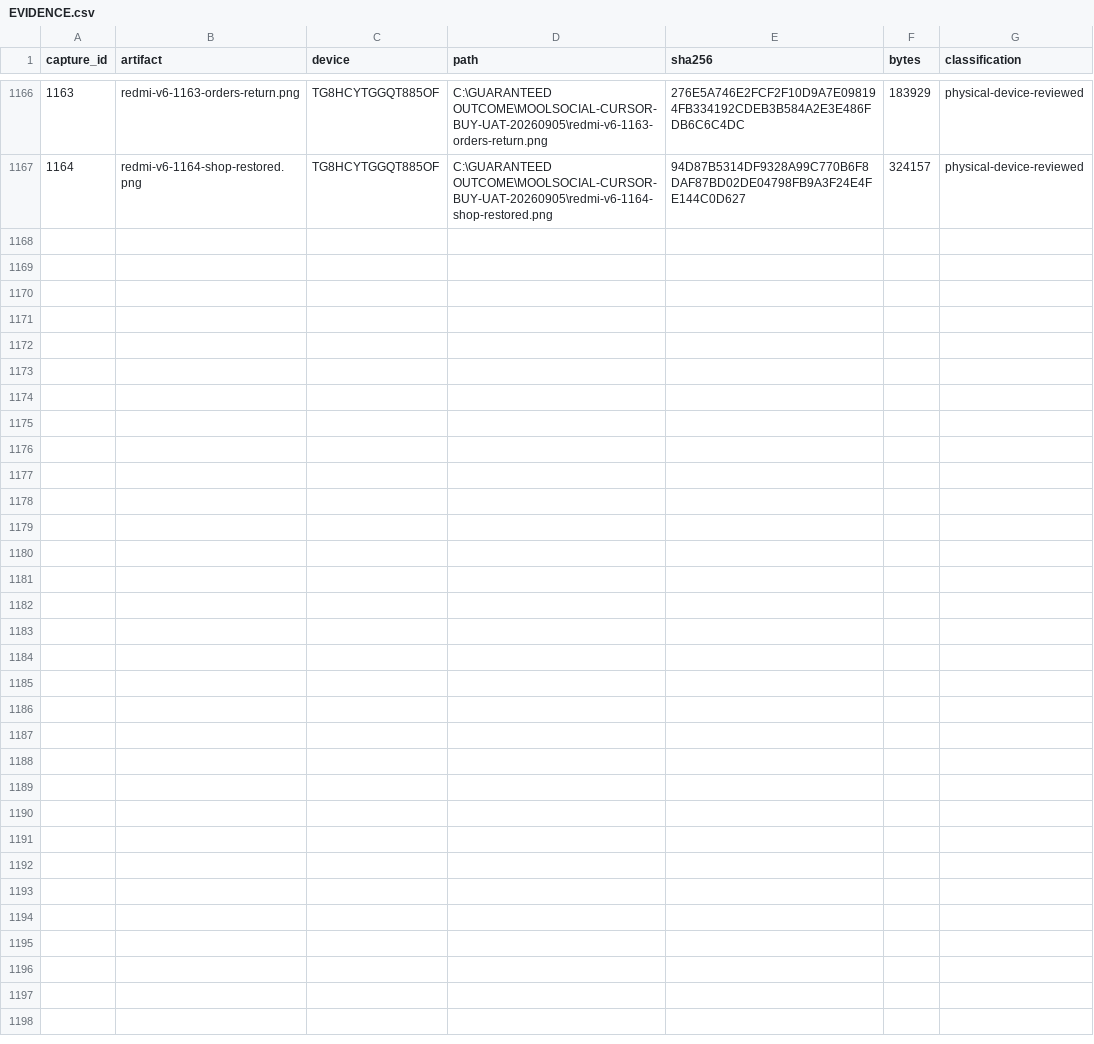
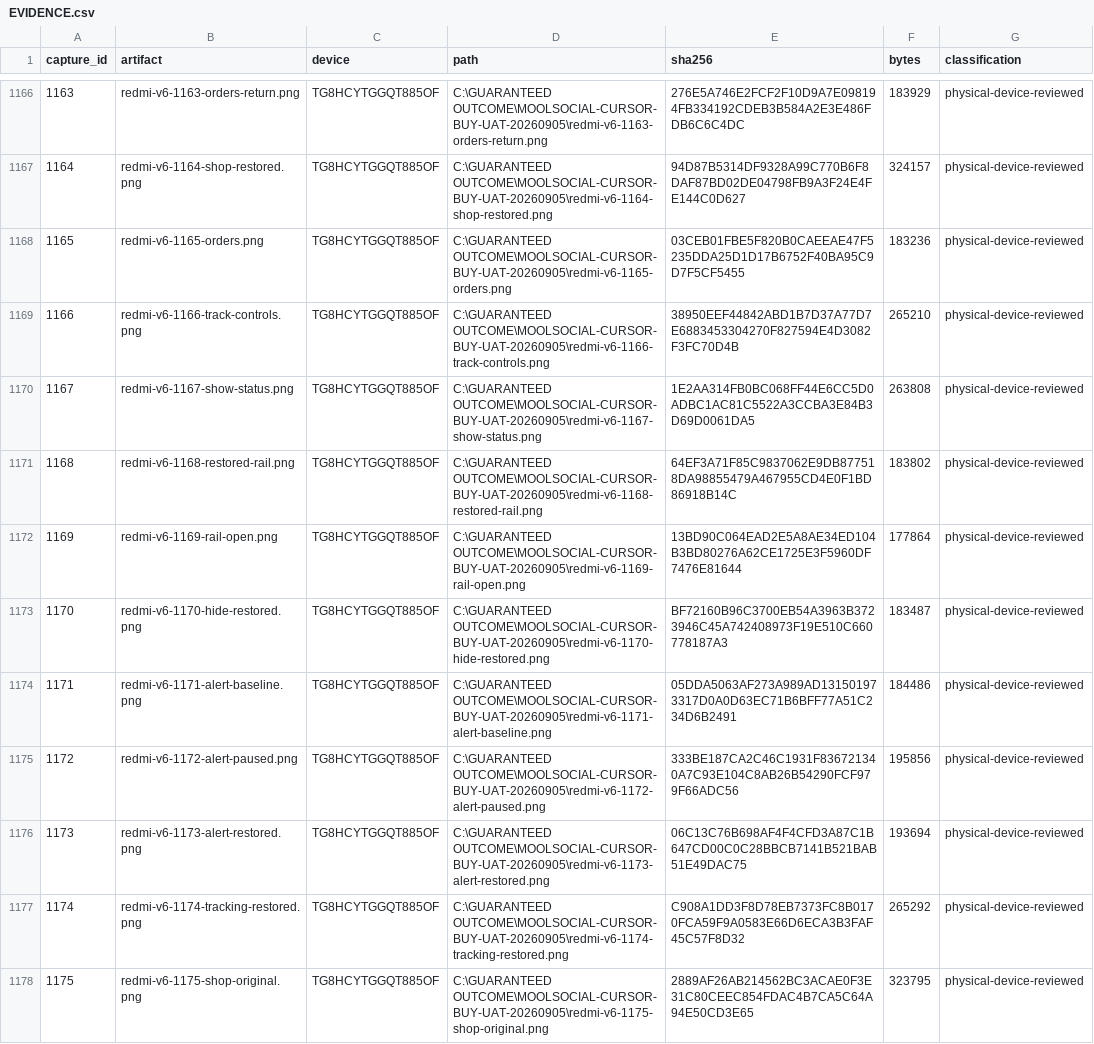
Before and after one commit to Supermanditech/MOOLSOCIAL-PRODUCTION, a CSV file: docs/quality/cursor-redmi-v6-audit-20260913/EVIDENCE.csv, drawn as a sheet; only a part is shown, gaps mark what is left out; the diff names each change by its address in the sheet, - before the commit and + after, or states it on an @@ line.

Commit message:
ui(redmi-v6-audit-20260913): qualify tracking restore and alert controls

```diff
--- a/docs/quality/cursor-redmi-v6-audit-20260913/EVIDENCE.csv
+++ b/docs/quality/cursor-redmi-v6-audit-20260913/EVIDENCE.csv
+row 1168: 1165 | redmi-v6-1165-orders.png | TG8HCYTGGQT885OF | C:\GUARANTEED OUTCOME\MOOLSOCIAL-CURSOR-BUY-UAT-20260905\redmi-v6-1165-orders.png | 03CEB01FBE5F820B0CAEEAE47F5235DDA25D1D17B6752F40BA95C9D7F5CF5455 | 183236 | physical-device-reviewed
+row 1169: 1166 | redmi-v6-1166-track-controls.png | TG8HCYTGGQT885OF | C:\GUARANTEED OUTCOME\MOOLSOCIAL-CURSOR-BUY-UAT-20260905\redmi-v6-1166-track-controls.png | 38950EEF44842ABD1B7D37A77D7E6883453304270F827594E4D3082F3FC70D4B | 265210 | physical-device-reviewed
+row 1170: 1167 | redmi-v6-1167-show-status.png | TG8HCYTGGQT885OF | C:\GUARANTEED OUTCOME\MOOLSOCIAL-CURSOR-BUY-UAT-20260905\redmi-v6-1167-show-status.png | 1E2AA314FB0BC068FF44E6CC5D0ADBC1AC81C5522A3CCBA3E84B3D69D0061DA5 | 263808 | physical-device-reviewed
+row 1171: 1168 | redmi-v6-1168-restored-rail.png | TG8HCYTGGQT885OF | C:\GUARANTEED OUTCOME\MOOLSOCIAL-CURSOR-BUY-UAT-20260905\redmi-v6-1168-restored-rail.png | 64EF3A71F85C9837062E9DB877518DA98855479A467955CD4E0F1BD86918B14C | 183802 | physical-device-reviewed
+row 1172: 1169 | redmi-v6-1169-rail-open.png | TG8HCYTGGQT885OF | C:\GUARANTEED OUTCOME\MOOLSOCIAL-CURSOR-BUY-UAT-20260905\redmi-v6-1169-rail-open.png | 13BD90C064EAD2E5A8AE34ED104B3BD80276A62CE1725E3F5960DF7476E81644 | 177864 | physical-device-reviewed
+row 1173: 1170 | redmi-v6-1170-hide-restored.png | TG8HCYTGGQT885OF | C:\GUARANTEED OUTCOME\MOOLSOCIAL-CURSOR-BUY-UAT-20260905\redmi-v6-1170-hide-restored.png | BF72160B96C3700EB54A3963B3723946C45A742408973F19E510C660778187A3 | 183487 | physical-device-reviewed
+row 1174: 1171 | redmi-v6-1171-alert-baseline.png | TG8HCYTGGQT885OF | C:\GUARANTEED OUTCOME\MOOLSOCIAL-CURSOR-BUY-UAT-20260905\redmi-v6-1171-alert-baseline.png | 05DDA5063AF273A989AD131501973317D0A0D63EC71B6BFF77A51C234D6B2491 | 184486 | physical-device-reviewed
+row 1175: 1172 | redmi-v6-1172-alert-paused.png | TG8HCYTGGQT885OF | C:\GUARANTEED OUTCOME\MOOLSOCIAL-CURSOR-BUY-UAT-20260905\redmi-v6-1172-alert-paused.png | 333BE187CA2C46C1931F836721340A7C93E104C8AB26B54290FCF979F66ADC56 | 195856 | physical-device-reviewed
+row 1176: 1173 | redmi-v6-1173-alert-restored.png | TG8HCYTGGQT885OF | C:\GUARANTEED OUTCOME\MOOLSOCIAL-CURSOR-BUY-UAT-20260905\redmi-v6-1173-alert-restored.png | 06C13C76B698AF4F4CFD3A87C1B647CD00C0C28BBCB7141B521BAB51E49DAC75 | 193694 | physical-device-reviewed
+row 1177: 1174 | redmi-v6-1174-tracking-restored.png | TG8HCYTGGQT885OF | C:\GUARANTEED OUTCOME\MOOLSOCIAL-CURSOR-BUY-UAT-20260905\redmi-v6-1174-tracking-restored.png | C908A1DD3F8D78EB7373FC8B0170FCA59F9A0583E66D6ECA3B3FAF45C57F8D32 | 265292 | physical-device-reviewed
+row 1178: 1175 | redmi-v6-1175-shop-original.png | TG8HCYTGGQT885OF | C:\GUARANTEED OUTCOME\MOOLSOCIAL-CURSOR-BUY-UAT-20260905\redmi-v6-1175-shop-original.png | 2889AF26AB214562BC3ACAE0F3E31C80CEEC854FDAC4B7CA5C64A94E50CD3E65 | 323795 | physical-device-reviewed
```
Also changed, not shown: docs/quality/cursor-redmi-v6-audit-20260913/JOURNEYS.csv, docs/quality/cursor-redmi-v6-audit-20260913/PUBLIC-DATA.csv, 2 other files.
